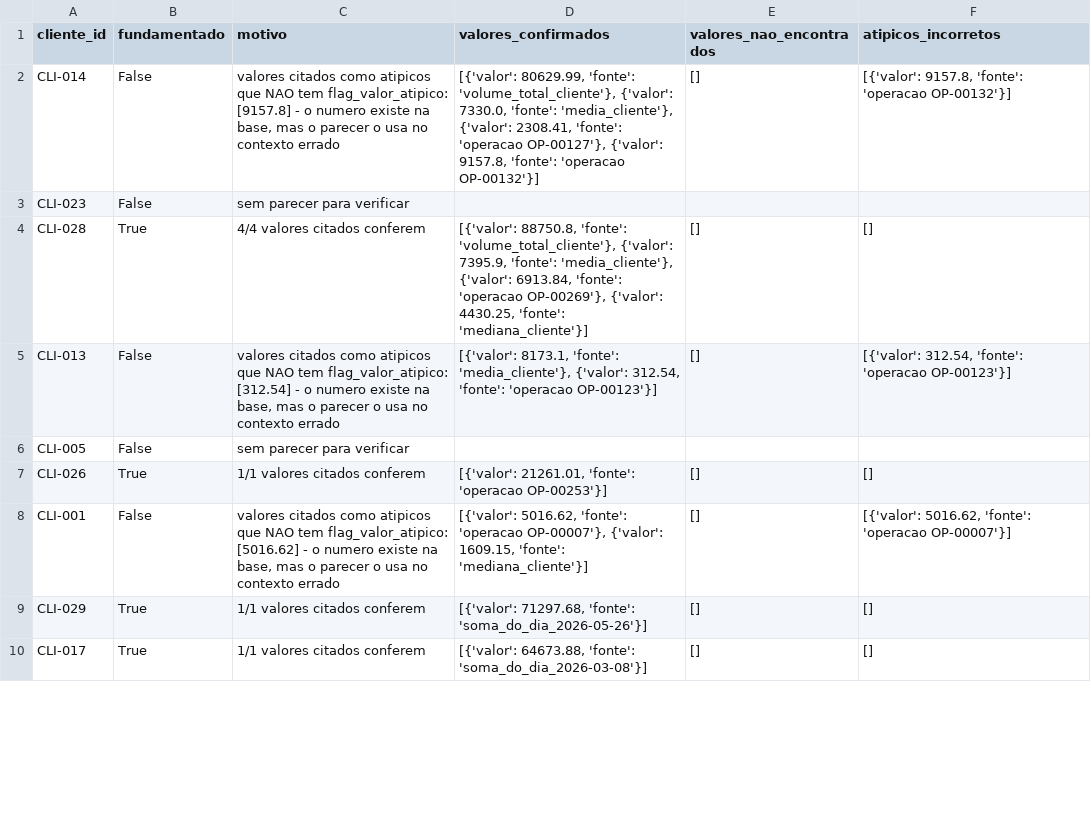
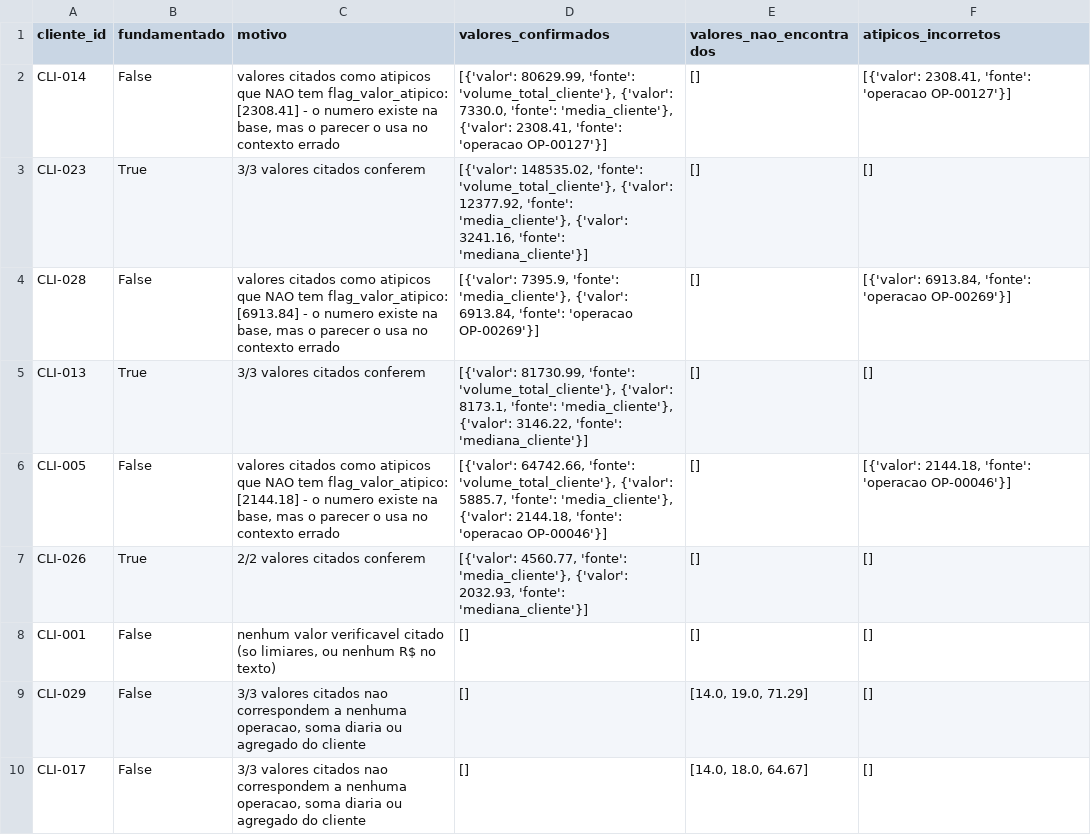
Before and after one commit to FelipeDev118/desafio-itau-ai-engineer, a CSV file: outputs/aderencia_pareceres.csv, drawn as a sheet; only a part is shown; the diff covers the shown part only.

```diff
--- a/outputs/aderencia_pareceres.csv
+++ b/outputs/aderencia_pareceres.csv
@@ -1,10 +1,10 @@
 cliente_id,fundamentado,motivo,valores_confirmados,valores_nao_encontrados,atipicos_incorretos
-CLI-014,False,"valores citados como atipicos que NAO tem flag_valor_atipico: [9157.8] - o numero existe na base, mas o parecer o usa no contexto errado","[{'valor': 80629.99, 'fonte': 'volume_total_cliente'}, {'valor': 7330.0, 'fonte': 'media_cliente'}, {'valor': 2308.41, 'fonte': 'operacao OP-00127'}, {'valor': 9157.8, 'fonte': 'operacao OP-00132'}]",[],"[{'valor': 9157.8, 'fonte': 'operacao OP-00132'}]"
-CLI-023,False,sem parecer para verificar,,,
-CLI-028,True,4/4 valores citados conferem,"[{'valor': 88750.8, 'fonte': 'volume_total_cliente'}, {'valor': 7395.9, 'fonte': 'media_cliente'}, {'valor': 6913.84, 'fonte': 'operacao OP-00269'}, {'valor': 4430.25, 'fonte': 'mediana_cliente'}]",[],[]
-CLI-013,False,"valores citados como atipicos que NAO tem flag_valor_atipico: [312.54] - o numero existe na base, mas o parecer o usa no contexto errado","[{'valor': 8173.1, 'fonte': 'media_cliente'}, {'valor': 312.54, 'fonte': 'operacao OP-00123'}]",[],"[{'valor': 312.54, 'fonte': 'operacao OP-00123'}]"
-CLI-005,False,sem parecer para verificar,,,
-CLI-026,True,1/1 valores citados conferem,"[{'valor': 21261.01, 'fonte': 'operacao OP-00253'}]",[],[]
-CLI-001,False,"valores citados como atipicos que NAO tem flag_valor_atipico: [5016.62] - o numero existe na base, mas o parecer o usa no contexto errado","[{'valor': 5016.62, 'fonte': 'operacao OP-00007'}, {'valor': 1609.15, 'fonte': 'mediana_cliente'}]",[],"[{'valor': 5016.62, 'fonte': 'operacao OP-00007'}]"
-CLI-029,True,1/1 valores citados conferem,"[{'valor': 71297.68, 'fonte': 'soma_do_dia_2026-05-26'}]",[],[]
-CLI-017,True,1/1 valores citados conferem,"[{'valor': 64673.88, 'fonte': 'soma_do_dia_2026-03-08'}]",[],[]
+CLI-014,False,"valores citados como atipicos que NAO tem flag_valor_atipico: [2308.41] - o numero existe na base, mas o parecer o usa no contexto errado","[{'valor': 80629.99, 'fonte': 'volume_total_cliente'}, {'valor': 7330.0, 'fonte': 'media_cliente'}, {'valor': 2308.41, 'fonte': 'operacao OP-00127'}]",[],"[{'valor': 2308.41, 'fonte': 'operacao OP-00127'}]"
+CLI-023,True,3/3 valores citados conferem,"[{'valor': 148535.02, 'fonte': 'volume_total_cliente'}, {'valor': 12377.92, 'fonte': 'media_cliente'}, {'valor': 3241.16, 'fonte': 'mediana_cliente'}]",[],[]
+CLI-028,False,"valores citados como atipicos que NAO tem flag_valor_atipico: [6913.84] - o numero existe na base, mas o parecer o usa no contexto errado","[{'valor': 7395.9, 'fonte': 'media_cliente'}, {'valor': 6913.84, 'fonte': 'operacao OP-00269'}]",[],"[{'valor': 6913.84, 'fonte': 'operacao OP-00269'}]"
+CLI-013,True,3/3 valores citados conferem,"[{'valor': 81730.99, 'fonte': 'volume_total_cliente'}, {'valor': 8173.1, 'fonte': 'media_cliente'}, {'valor': 3146.22, 'fonte': 'mediana_cliente'}]",[],[]
+CLI-005,False,"valores citados como atipicos que NAO tem flag_valor_atipico: [2144.18] - o numero existe na base, mas o parecer o usa no contexto errado","[{'valor': 64742.66, 'fonte': 'volume_total_cliente'}, {'valor': 5885.7, 'fonte': 'media_cliente'}, {'valor': 2144.18, 'fonte': 'operacao OP-00046'}]",[],"[{'valor': 2144.18, 'fonte': 'operacao OP-00046'}]"
+CLI-026,True,2/2 valores citados conferem,"[{'valor': 4560.77, 'fonte': 'media_cliente'}, {'valor': 2032.93, 'fonte': 'mediana_cliente'}]",[],[]
+CLI-001,False,"nenhum valor verificavel citado (so limiares, ou nenhum R$ no texto)",[],[],[]
+CLI-029,False,"3/3 valores citados nao correspondem a nenhuma operacao, soma diaria ou agregado do cliente",[],"[14.0, 19.0, 71.29]",[]
+CLI-017,False,"3/3 valores citados nao correspondem a nenhuma operacao, soma diaria ou agregado do cliente",[],"[14.0, 18.0, 64.67]",[]
```
Also changed, not shown: 4 edited cells elsewhere in this file, outputs/confronto_regra_vs_agente.csv, outputs/metricas_lote.csv, 8 other files.
